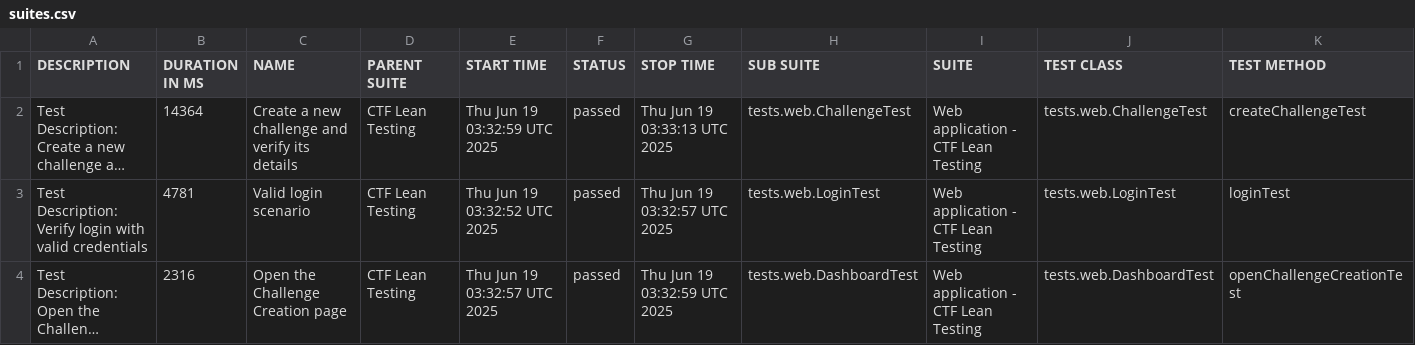
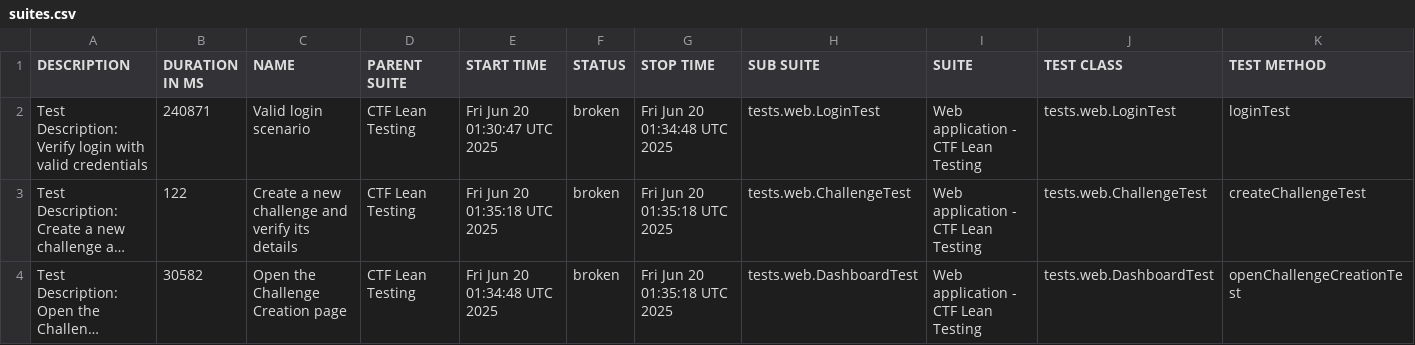
Before and after one commit to phuoctoanit/Test-Automation-Framework, a CSV file: data/suites.csv, drawn as a sheet; long unchanged cells end in …; removed rows and columns are numbered as before the commit, all else as after; the diff names each change by its address in the sheet, - before the commit and + after, or states it on an @@ line.

```diff
--- a/data/suites.csv
+++ b/data/suites.csv
+row 2: Test Description: Verify login with valid credentials | 240871 | Valid login scenario | CTF Lean Testing | Fri Jun 20 01:30:47 UTC 2025 | broken | Fri Jun 20 01:34:48 UTC 2025 | tests.web.LoginTest | Web application - CTF Lean Testing | tests.web.LoginTest | loginTest
-B3 (DURATION IN MS): 14364
+B3 (DURATION IN MS): 122
-E3 (START TIME): Thu Jun 19 03:32:59 UTC 2025
+E3 (START TIME): Fri Jun 20 01:35:18 UTC 2025
-F3 (STATUS): passed
+F3 (STATUS): broken
-G3 (STOP TIME): Thu Jun 19 03:33:13 UTC 2025
+G3 (STOP TIME): Fri Jun 20 01:35:18 UTC 2025
-row 3: Test Description: Verify login with valid credentials | 4781 | Valid login scenario | CTF Lean Testing | Thu Jun 19 03:32:52 UTC 2025 | passed | Thu Jun 19 03:32:57 UTC 2025 | tests.web.LoginTest | Web application - CTF Lean Testing | tests.web.LoginTest | loginTest
-B4 (DURATION IN MS): 2316
+B4 (DURATION IN MS): 30582
-E4 (START TIME): Thu Jun 19 03:32:57 UTC 2025
+E4 (START TIME): Fri Jun 20 01:34:48 UTC 2025
-F4 (STATUS): passed
+F4 (STATUS): broken
-G4 (STOP TIME): Thu Jun 19 03:32:59 UTC 2025
+G4 (STOP TIME): Fri Jun 20 01:35:18 UTC 2025
```
Also changed, not shown: 33 other files.
